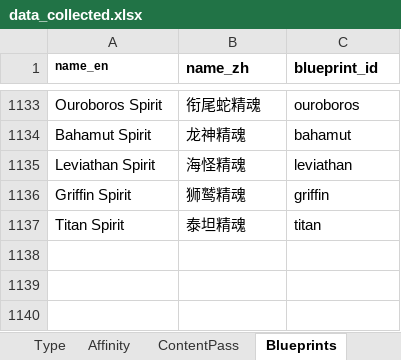
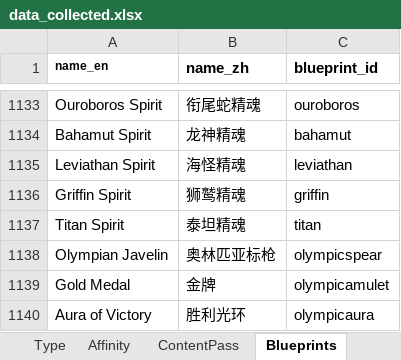
Before and after one commit to Seymour-ye/note_titans, an Excel workbook: lib/assets/data_sheets/data_collected.xlsx, sheet Blueprints, drawn as a sheet; only a part is shown, gaps mark what is left out; values as stored, in another font and other column widths than the file's, no borders; the diff names each change by its address in the sheet, - before the commit and + after, or states it on an @@ line.

Commit message:
add olympic blueprints, remove unnecessary translations in locale ymls, add database:check_update task, implemented basic category filter in views

```diff
--- a/lib/assets/data_sheets/data_collected.xlsx (sheet Blueprints)
+++ b/lib/assets/data_sheets/data_collected.xlsx (sheet Blueprints)
+row 1138: Olympian Javelin | 奥林匹亚标枪 | olympicspear
+row 1139: Gold Medal | 金牌 | olympicamulet
+row 1140: Aura of Victory | 胜利光环 | olympicaura
```
Also changed, not shown: sheet Type, sheet Category, 14 other files.
